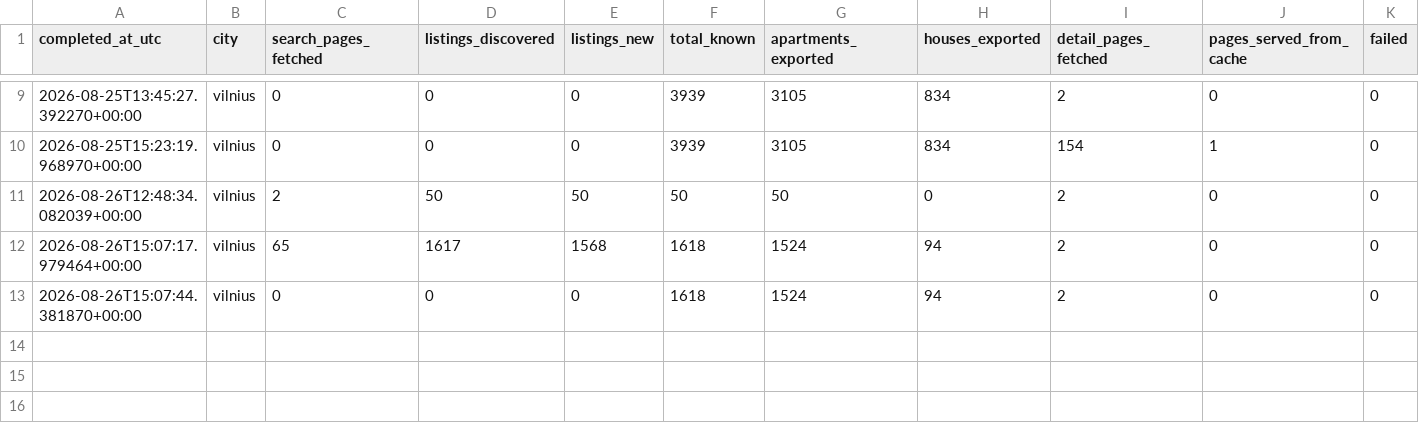
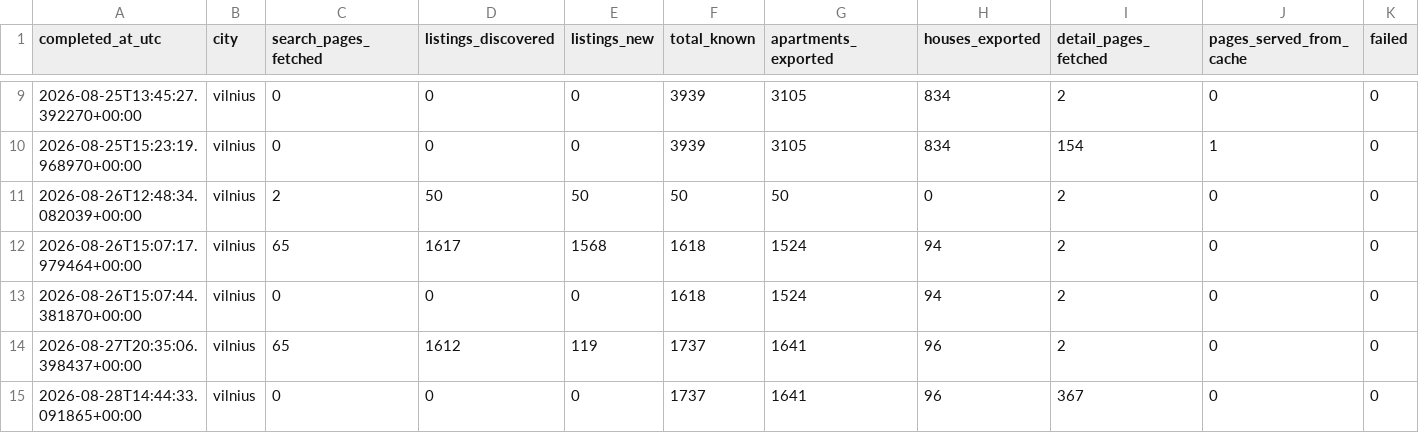
Before and after one commit to tomdevdareurex/real_estate, a CSV file: data/processed/run_history.csv, drawn as a sheet; only a part is shown, gaps mark what is left out; the diff names each change by its address in the sheet, - before the commit and + after, or states it on an @@ line.

```diff
--- a/data/processed/run_history.csv
+++ b/data/processed/run_history.csv
+row 14: 2026-08-27T20:35:06.398437+00:00 | vilnius | 65 | 1612 | 119 | 1737 | 1641 | 96 | 2 | 0 | 0
+row 15: 2026-08-28T14:44:33.091865+00:00 | vilnius | 0 | 0 | 0 | 1737 | 1641 | 96 | 367 | 0 | 0
```
Also changed, not shown: data/processed/unknown_fields.csv, 6 other files.
